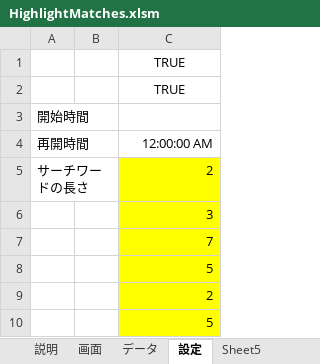
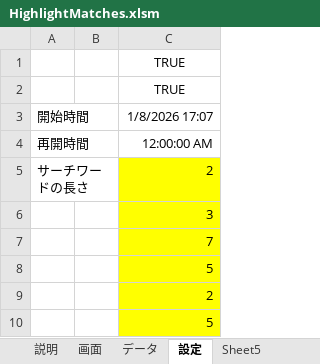
Before and after one commit to macoton/HighlightMatches, an Excel workbook: HighlightMatches.xlsm, sheet 設定, drawn as a sheet; only a part is shown; values as stored, in another font and other column widths than the file's, no borders; charts and pictures not drawn; the diff names each change by its address in the sheet, - before the commit and + after, or states it on an @@ line.

```diff
--- a/HighlightMatches.xlsm (sheet 設定)
+++ b/HighlightMatches.xlsm (sheet 設定)
-C3: (empty)
+C3: 1/8/2026 17:07
```
Also changed, not shown: sheet 画面, sheet データ, charts or pictures.
